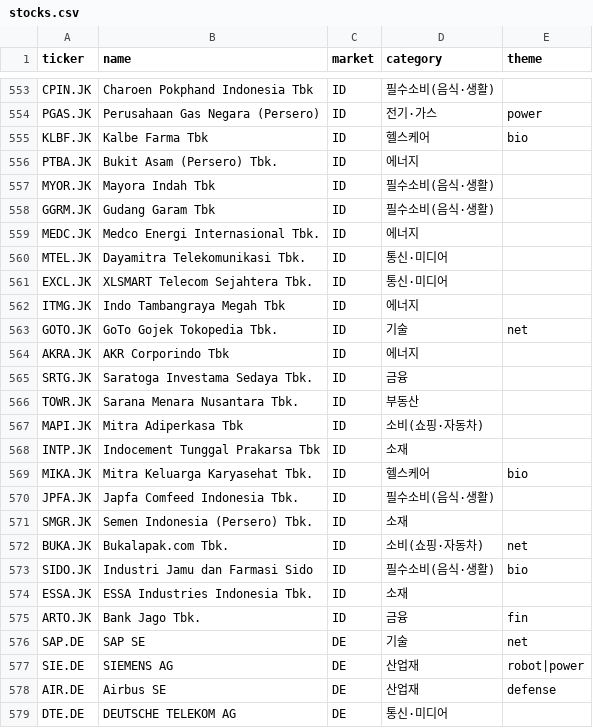
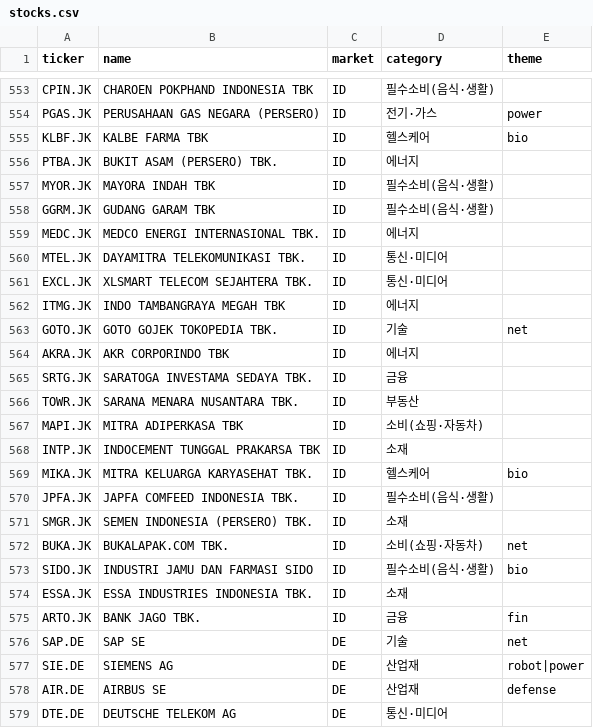
Before and after one commit to inwonc4524-code/Stock_Forecast, a CSV file: stocks.csv, drawn as a sheet; only a part is shown, gaps mark what is left out; the diff covers the shown part only; the diff names each change by its address in the sheet, - before the commit and + after, or states it on an @@ line.

```diff
--- a/stocks.csv
+++ b/stocks.csv
-B553 (name): Charoen Pokphand Indonesia Tbk
+B553 (name): CHAROEN POKPHAND INDONESIA TBK
-B554 (name): Perusahaan Gas Negara (Persero)
+B554 (name): PERUSAHAAN GAS NEGARA (PERSERO)
-B555 (name): Kalbe Farma Tbk
+B555 (name): KALBE FARMA TBK
-B556 (name): Bukit Asam (Persero) Tbk.
+B556 (name): BUKIT ASAM (PERSERO) TBK.
-B557 (name): Mayora Indah Tbk
+B557 (name): MAYORA INDAH TBK
-B558 (name): Gudang Garam Tbk
+B558 (name): GUDANG GARAM TBK
-B559 (name): Medco Energi Internasional Tbk.
+B559 (name): MEDCO ENERGI INTERNASIONAL TBK.
-B560 (name): Dayamitra Telekomunikasi Tbk.
+B560 (name): DAYAMITRA TELEKOMUNIKASI TBK.
-B561 (name): XLSMART Telecom Sejahtera Tbk.
+B561 (name): XLSMART TELECOM SEJAHTERA TBK.
-B562 (name): Indo Tambangraya Megah Tbk
+B562 (name): INDO TAMBANGRAYA MEGAH TBK
-B563 (name): GoTo Gojek Tokopedia Tbk.
+B563 (name): GOTO GOJEK TOKOPEDIA TBK.
-B564 (name): AKR Corporindo Tbk
+B564 (name): AKR CORPORINDO TBK
-B565 (name): Saratoga Investama Sedaya Tbk.
+B565 (name): SARATOGA INVESTAMA SEDAYA TBK.
-B566 (name): Sarana Menara Nusantara Tbk.
+B566 (name): SARANA MENARA NUSANTARA TBK.
-B567 (name): Mitra Adiperkasa Tbk
+B567 (name): MITRA ADIPERKASA TBK
-B568 (name): Indocement Tunggal Prakarsa Tbk
+B568 (name): INDOCEMENT TUNGGAL PRAKARSA TBK
-B569 (name): Mitra Keluarga Karyasehat Tbk.
+B569 (name): MITRA KELUARGA KARYASEHAT TBK.
-B570 (name): Japfa Comfeed Indonesia Tbk.
+B570 (name): JAPFA COMFEED INDONESIA TBK.
-B571 (name): Semen Indonesia (Persero) Tbk.
+B571 (name): SEMEN INDONESIA (PERSERO) TBK.
-B572 (name): Bukalapak.com Tbk.
+B572 (name): BUKALAPAK.COM TBK.
-B573 (name): Industri Jamu dan Farmasi Sido
+B573 (name): INDUSTRI JAMU DAN FARMASI SIDO
-B574 (name): ESSA Industries Indonesia Tbk.
+B574 (name): ESSA INDUSTRIES INDONESIA TBK.
-B575 (name): Bank Jago Tbk.
+B575 (name): BANK JAGO TBK.
-B578 (name): Airbus SE
+B578 (name): AIRBUS SE
```
Also changed, not shown: 81 edited cells elsewhere in this file, 2 other files.
